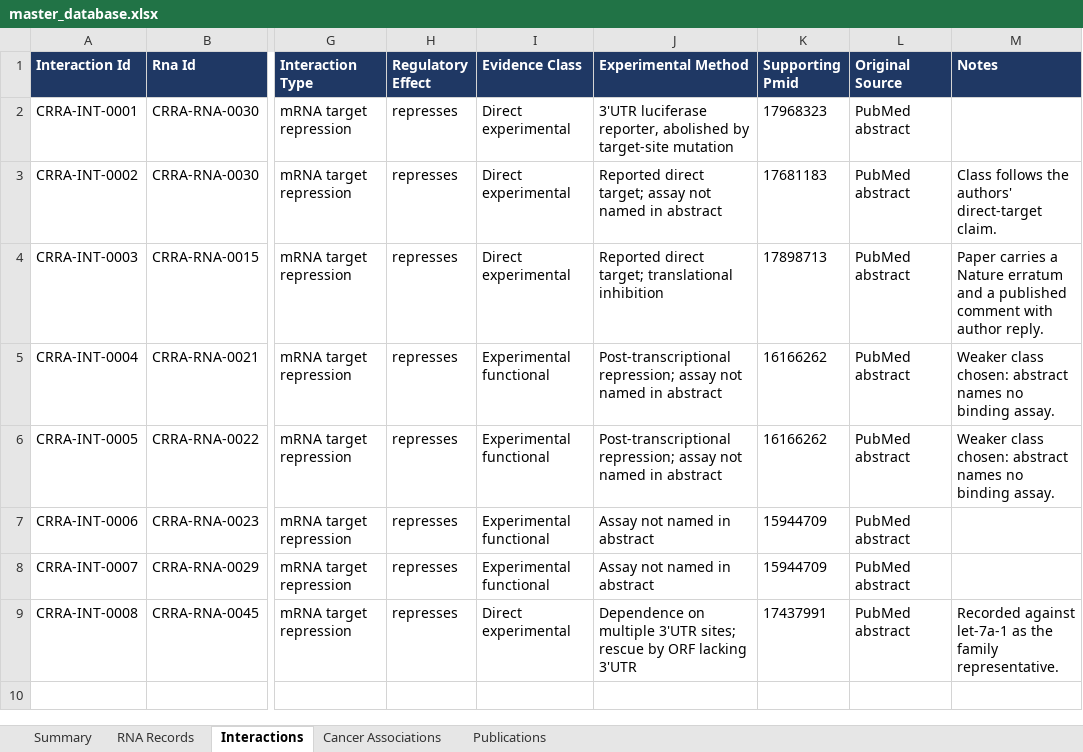
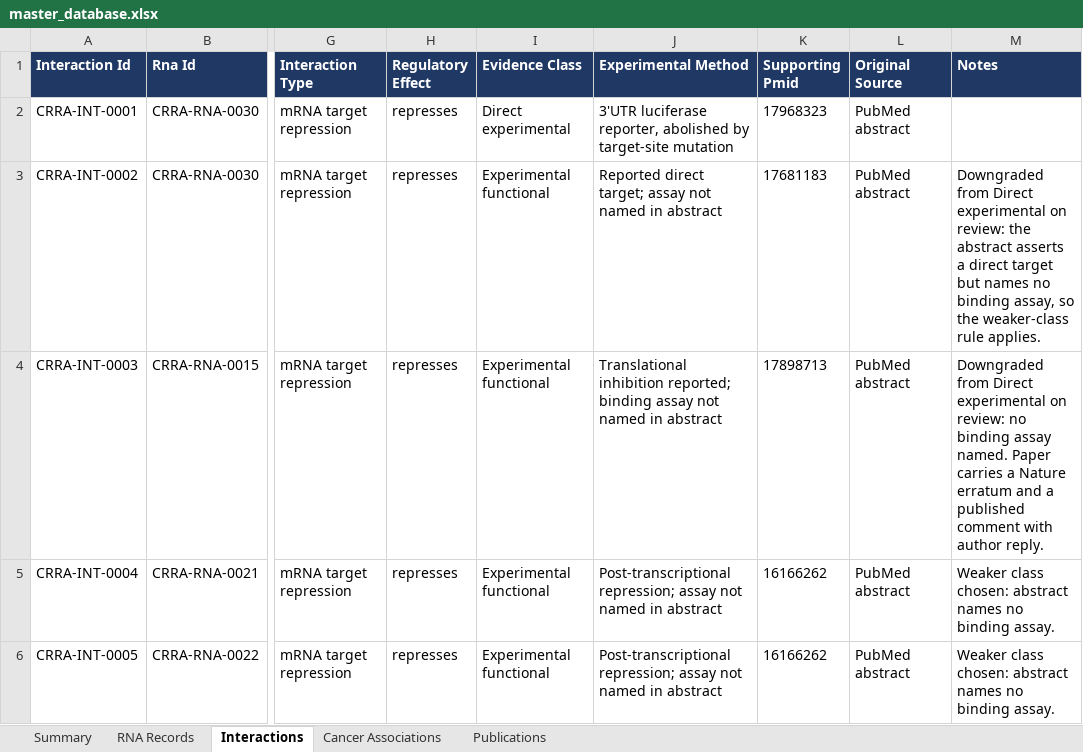
Before and after one commit to potenty/cancer-regulatory-rna-atlas, an Excel workbook: database/master_database.xlsx, sheet Interactions, drawn as a sheet; only a part is shown, gaps mark what is left out; the shorter side is filled out with more unchanged rows; values as stored, in another font and other column widths than the file's, no borders; the diff covers the shown part only; the diff names each change by its address in the sheet, - before the commit and + after, or states it on an @@ line.

```diff
--- a/database/master_database.xlsx (sheet Interactions)
+++ b/database/master_database.xlsx (sheet Interactions)
-I3:I4 (Evidence Class): Direct experimental
+I3:I4 (Evidence Class): Experimental functional
-M3 (Notes): Class follows the authors' direct-target claim.
+M3 (Notes): Downgraded from Direct experimental on review: the abstract asserts a direct target but names no binding assay, so the weaker-class rule applies.
-J4 (Experimental Method): Reported direct target; translational inhibition
+J4 (Experimental Method): Translational inhibition reported; binding assay not named in abstract
-M4 (Notes): Paper carries…
+M4 (Notes): Downgraded from Direct experimental on review: no binding assay named. Paper carries…
```
Also changed, not shown: 86 added rows elsewhere in this sheet, sheet RNA Records, sheet Summary, 10 other files.
